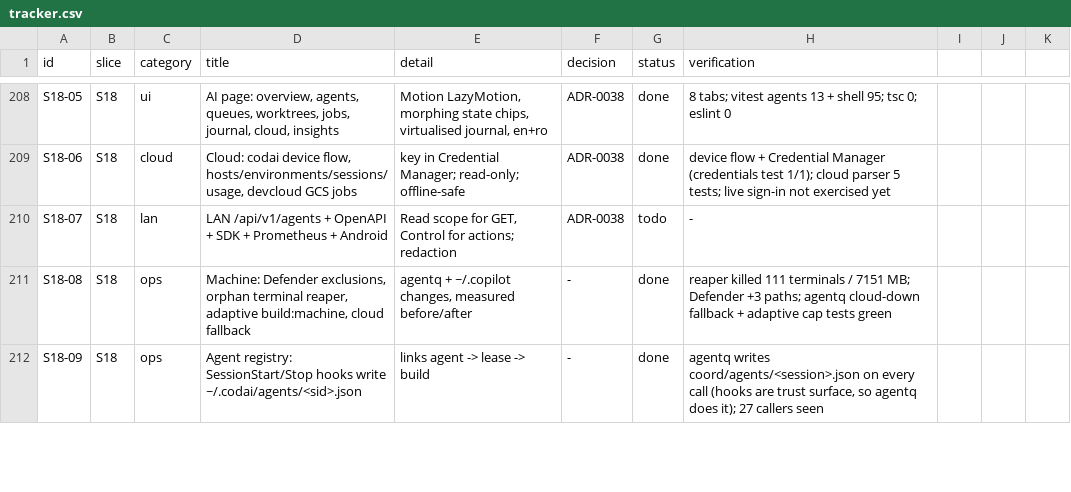
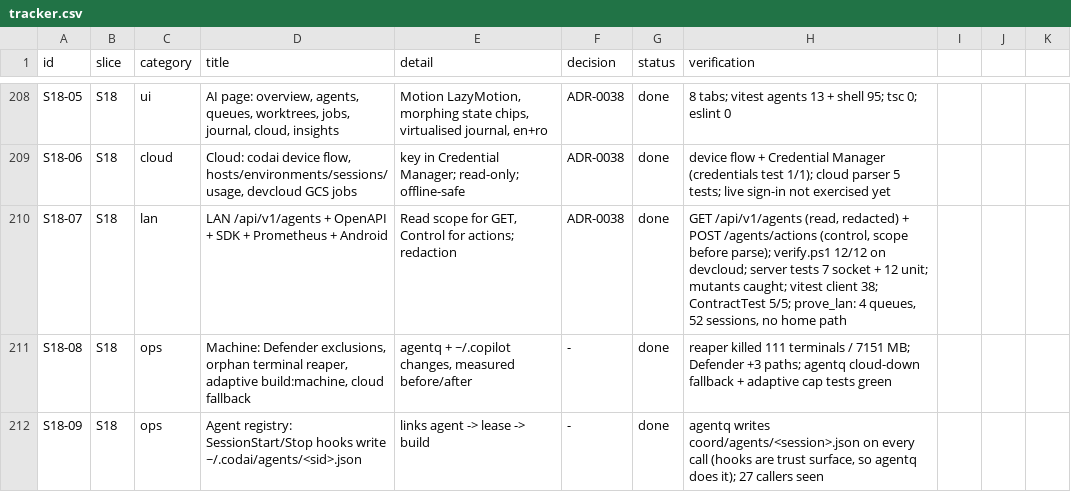
Before and after one commit to dragoscv/vitals, a CSV file: docs/tracker.csv, drawn as a sheet; only a part is shown, gaps mark what is left out.

Commit message:
feat(lan): ai agents page over the lan, sdk, prometheus and android card (s18-07)
GET /api/v1/agents (read scope) serves the AI page snapshot redacted:
home directories become ~, credential-looking values [redacted]; the walk
is over the serialised JSON so new fields are scrubbed by default.
POST /api/v1/agents/actions (control scope) runs agentq actions through
agentq's CLI, checking scope on raw Bytes before parsing and before
revealing whether the host offers the page.

- vitals-server: AgentsProvider + redaction, two routes, agent series
  vitals_agents_sessions{client,state} / vitals_agentq_waiters{resource}
  (absent when unobserved), socket + unit tests, prove_lan/serve_dev serve
  real agentq state
- desktop: LanAgents provider renews one shared subscription per request
- docs/api: openapi paths + schemas, README section and metrics
- @vitals/client: agents() (404 -> null), agentqAction()
- android: Agents model, VitalsClient.agents(), read-only AgentsCard on the
  Now tab (en + ro), contract fixture agents.json
- size budget: shipped assets to measured +2% for the S18 page chunk

```diff
--- a/docs/tracker.csv
+++ b/docs/tracker.csv
@@ -209,3 +209,3 @@ S18-05,S18,ui,"AI page: overview, agents, queues, worktrees, jobs, journal, clou
 S18-06,S18,cloud,"Cloud: codai device flow, hosts/environments/sessions/usage, devcloud GCS jobs","key in Credential Manager; read-only; offline-safe",ADR-0038,done,"device flow + Credential Manager (credentials test 1/1); cloud parser 5 tests; live sign-in not exercised yet"
-S18-07,S18,lan,"LAN /api/v1/agents + OpenAPI + SDK + Prometheus + Android","Read scope for GET, Control for actions; redaction",ADR-0038,todo,-
+S18-07,S18,lan,"LAN /api/v1/agents + OpenAPI + SDK + Prometheus + Android","Read scope for GET, Control for actions; redaction",ADR-0038,done,"GET /api/v1/agents (read, redacted) + POST /agents/actions (control, scope before parse); verify.ps1 12/12 on devcloud; server tests 7 socket + 12 unit; mutants caught; vitest client 38; ContractTest 5/5; prove_lan: 4 queues, 52 sessions, no home path"
 S18-08,S18,ops,"Machine: Defender exclusions, orphan terminal reaper, adaptive build:machine, cloud fallback","agentq + ~/.copilot changes, measured before/after",-,done,"reaper killed 111 terminals / 7151 MB; Defender +3 paths; agentq cloud-down fallback + adaptive cap tests green"
```
Also changed, not shown: 32 other files.
